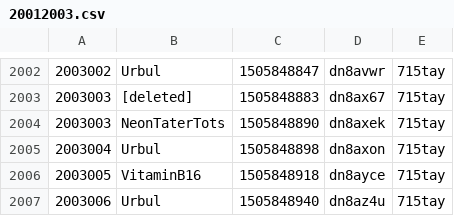
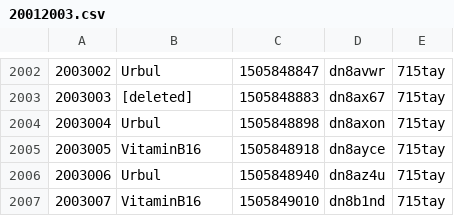
Before and after one commit to VitaminB16/counting, a CSV file: 20012003.csv, drawn as a sheet; only a part is shown, gaps mark what is left out; the shorter side is filled out with more unchanged rows.

```diff
--- a/20012003.csv
+++ b/20012003.csv
@@ -2003,3 +2003,2 @@
 2003003,[deleted],1505848883,dn8ax67,715tay
-2003003,NeonTaterTots,1505848890,dn8axek,715tay
 2003004,Urbul,1505848898,dn8axon,715tay
```
Also changed, not shown: 19671972.csv, 19741977.csv, 2 other files.
